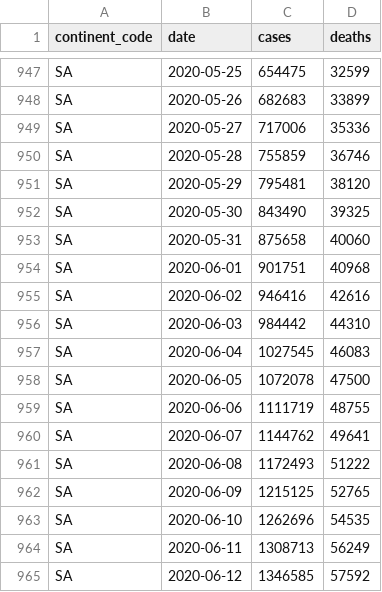
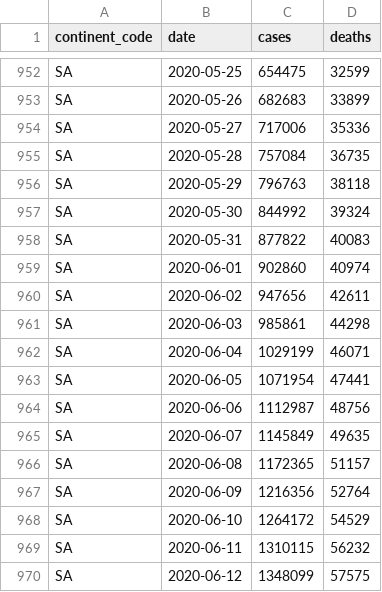
Before and after one commit to covid-open-data/xform-casecount-jhu, a CSV file: output/continents.csv, drawn as a sheet; only a part is shown, gaps mark what is left out; the diff covers the shown part only.

```diff
--- a/output/continents.csv
+++ b/output/continents.csv
@@ -949,17 +954,17 @@ SA,2020-05-26,682683,33899
 SA,2020-05-27,717006,35336
-SA,2020-05-28,755859,36746
-SA,2020-05-29,795481,38120
-SA,2020-05-30,843490,39325
-SA,2020-05-31,875658,40060
-SA,2020-06-01,901751,40968
-SA,2020-06-02,946416,42616
-SA,2020-06-03,984442,44310
-SA,2020-06-04,1027545,46083
-SA,2020-06-05,1072078,47500
-SA,2020-06-06,1111719,48755
-SA,2020-06-07,1144762,49641
-SA,2020-06-08,1172493,51222
-SA,2020-06-09,1215125,52765
-SA,2020-06-10,1262696,54535
-SA,2020-06-11,1308713,56249
-SA,2020-06-12,1346585,57592
+SA,2020-05-28,757084,36735
+SA,2020-05-29,796763,38118
+SA,2020-05-30,844992,39324
+SA,2020-05-31,877822,40083
+SA,2020-06-01,902860,40974
+SA,2020-06-02,947656,42611
+SA,2020-06-03,985861,44298
+SA,2020-06-04,1029199,46071
+SA,2020-06-05,1071954,47441
+SA,2020-06-06,1112987,48756
+SA,2020-06-07,1145849,49635
+SA,2020-06-08,1172365,51157
+SA,2020-06-09,1216356,52764
+SA,2020-06-10,1264172,54529
+SA,2020-06-11,1310115,56232
+SA,2020-06-12,1348099,57575
```
Also changed, not shown: 6 added rows and 75 edited cells elsewhere in this file, output/admin0/all.csv, output/global.csv, 1 other file.
